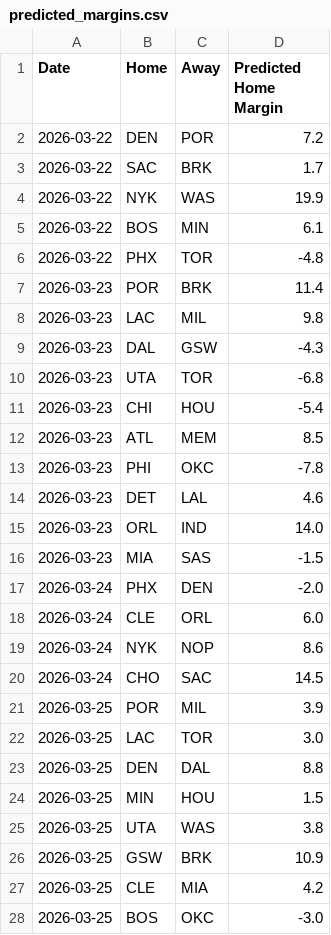
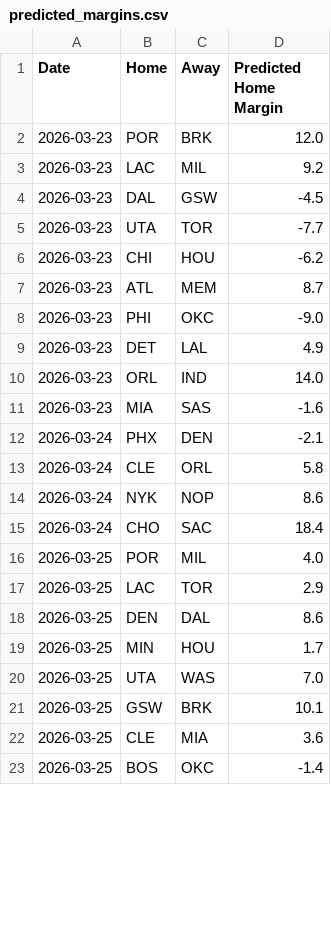
Before and after one commit to xocelyk/nba-forecast, a CSV file: data/predicted_margins.csv, drawn as a sheet; only a part is shown; the diff covers the shown part only.

```diff
--- a/data/predicted_margins.csv
+++ b/data/predicted_margins.csv
@@ -1,28 +1,23 @@
 Date,Home,Away,Predicted Home Margin
-2026-03-22,DEN,POR,7.2
-2026-03-22,SAC,BRK,1.7
-2026-03-22,NYK,WAS,19.9
-2026-03-22,BOS,MIN,6.1
-2026-03-22,PHX,TOR,-4.8
-2026-03-23,POR,BRK,11.4
-2026-03-23,LAC,MIL,9.8
-2026-03-23,DAL,GSW,-4.3
-2026-03-23,UTA,TOR,-6.8
-2026-03-23,CHI,HOU,-5.4
-2026-03-23,ATL,MEM,8.5
-2026-03-23,PHI,OKC,-7.8
-2026-03-23,DET,LAL,4.6
+2026-03-23,POR,BRK,12.0
+2026-03-23,LAC,MIL,9.2
+2026-03-23,DAL,GSW,-4.5
+2026-03-23,UTA,TOR,-7.7
+2026-03-23,CHI,HOU,-6.2
+2026-03-23,ATL,MEM,8.7
+2026-03-23,PHI,OKC,-9.0
+2026-03-23,DET,LAL,4.9
 2026-03-23,ORL,IND,14.0
-2026-03-23,MIA,SAS,-1.5
-2026-03-24,PHX,DEN,-2.0
-2026-03-24,CLE,ORL,6.0
+2026-03-23,MIA,SAS,-1.6
+2026-03-24,PHX,DEN,-2.1
+2026-03-24,CLE,ORL,5.8
 2026-03-24,NYK,NOP,8.6
-2026-03-24,CHO,SAC,14.5
-2026-03-25,POR,MIL,3.9
-2026-03-25,LAC,TOR,3.0
-2026-03-25,DEN,DAL,8.8
-2026-03-25,MIN,HOU,1.5
-2026-03-25,UTA,WAS,3.8
-2026-03-25,GSW,BRK,10.9
-2026-03-25,CLE,MIA,4.2
-2026-03-25,BOS,OKC,-3.0
+2026-03-24,CHO,SAC,18.4
+2026-03-25,POR,MIL,4.0
+2026-03-25,LAC,TOR,2.9
+2026-03-25,DEN,DAL,8.6
+2026-03-25,MIN,HOU,1.7
+2026-03-25,UTA,WAS,7.0
+2026-03-25,GSW,BRK,10.1
+2026-03-25,CLE,MIA,3.6
+2026-03-25,BOS,OKC,-1.4
```
Also changed, not shown: 9 added rows and 20 edited cells elsewhere in this file, data/em_ratings_2026.csv, data/games/year_data_2026.csv, 11 other files.
